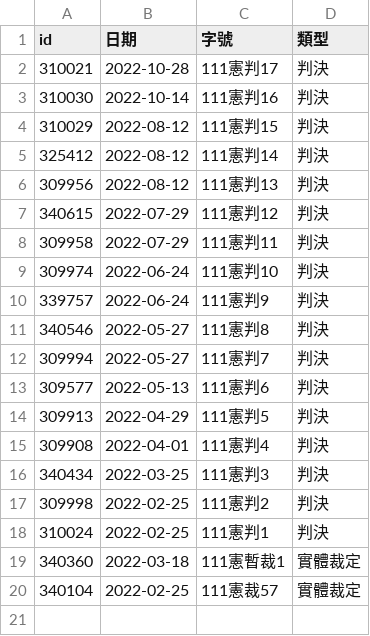
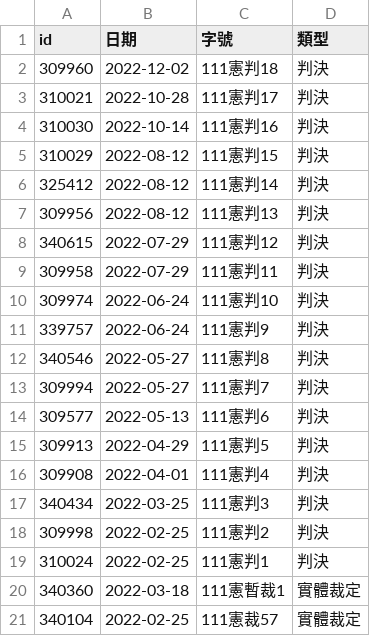
Before and after one commit to kong0107/cons.judicial, a CSV file: docket/index.csv, drawn as a sheet; the diff names each change by its address in the sheet, - before the commit and + after, or states it on an @@ line.

```diff
--- a/docket/index.csv
+++ b/docket/index.csv
+row 2: 309960 | 2022-12-02 | 111憲判18 | 判決
```
Also changed, not shown: docket/判決.csv, docket/程序裁定.csv, 21 other files.
